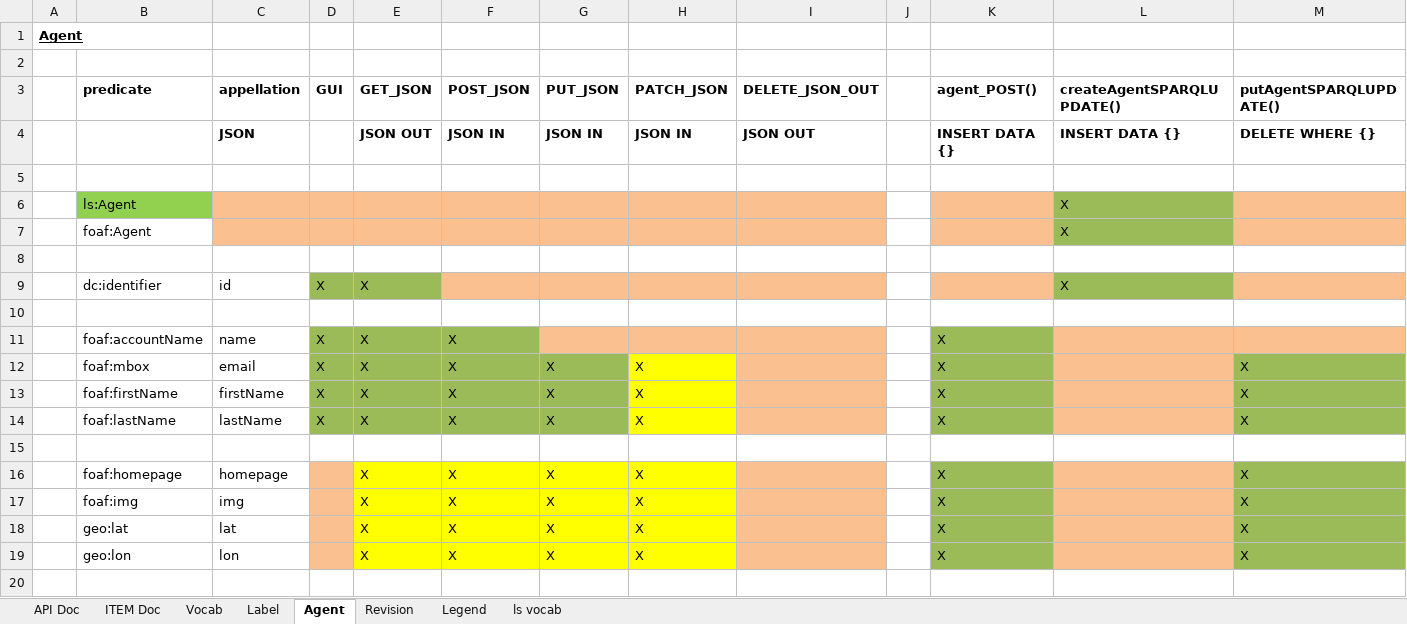
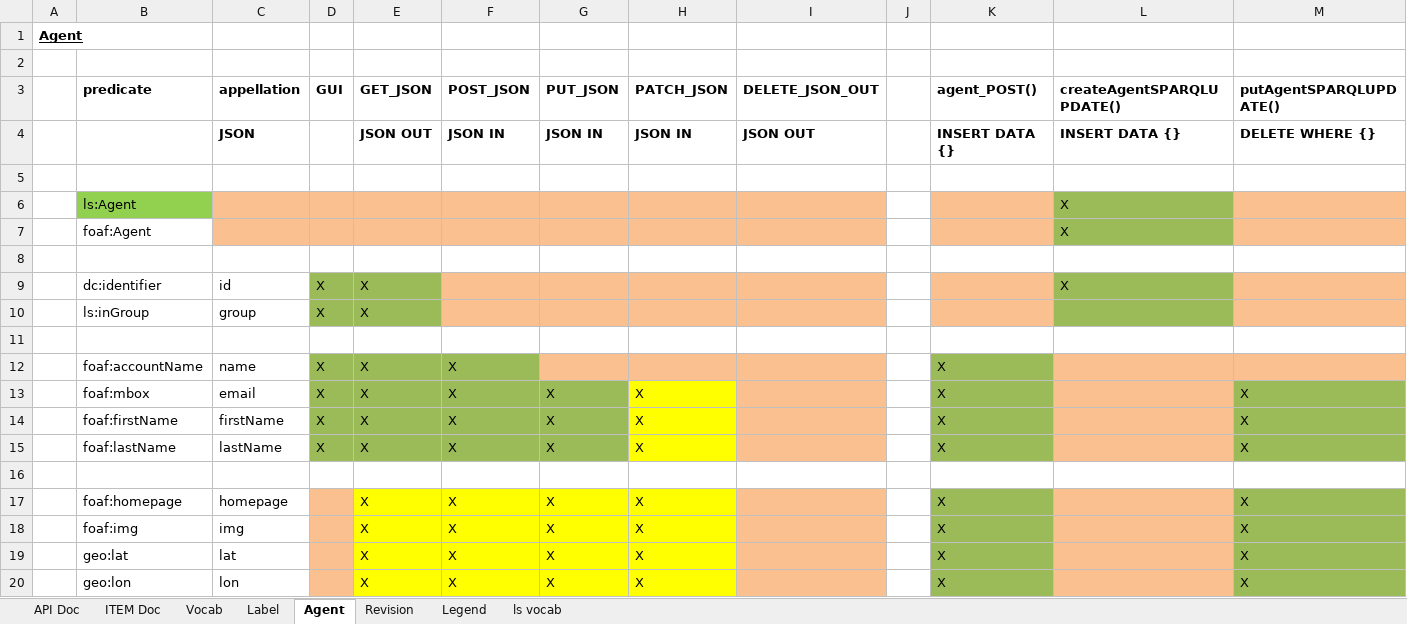
Before and after one commit to mainzed/labelingsystem-server, an Excel workbook: doc/LS_Overview.xlsx, sheet Agent, drawn as a sheet; only a part is shown; values as stored, in another font and other column widths than the file's, no borders; rows hold the shown columns only; the diff names each change by its address in the sheet, - before the commit and + after, or states it on an @@ line.

```diff
--- a/doc/LS_Overview.xlsx (sheet Agent)
+++ b/doc/LS_Overview.xlsx (sheet Agent)
+row 10:  | ls:inGroup | group | X | X
```
Also changed, not shown: sheet API Doc, sheet ls vocab, sheet Vocab, 2 other files.
